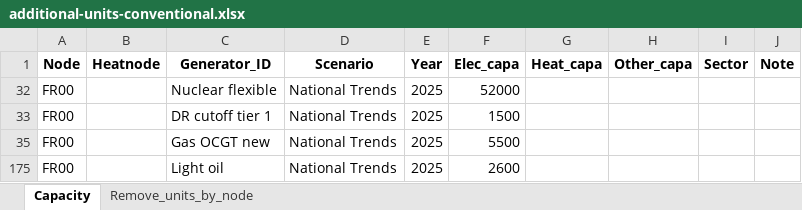
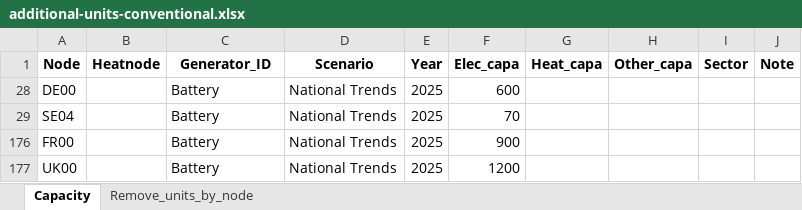
Before and after one commit to vttresearch/north_european_model, an Excel workbook: input/capacity/additional-units-conventional.xlsx, sheet Capacity, drawn as a sheet; values as stored, in another font and other column widths than the file's, no borders; charts and pictures not drawn; removed rows and columns are numbered as before the commit, all else as after; the diff names each change by its address in the sheet, - before the commit and + after, or states it on an @@ line.

Commit message:
Added some batteries in FR00 UK00.

```diff
--- a/input/capacity/additional-units-conventional.xlsx (sheet Capacity)
+++ b/input/capacity/additional-units-conventional.xlsx (sheet Capacity)
@@ row 32 hidden: FR00 |  | Nuclear flexible | National Trends | 2025 | 52000 @@
@@ row 28 unhidden: DE00 |  | Battery | National Trends | 2025 | 600 @@
@@ row 29 unhidden: SE04 |  | Battery | National Trends | 2025 | 70 @@
-C176 (Generator_ID): DR cutoff tier 1
+C176 (Generator_ID): Battery
-F176 (Elec_capa): 1500
+F176 (Elec_capa): 900
@@ row 35 hidden: FR00 |  | Gas OCGT new | National Trends | 2025 | 5500 @@
@@ row 175 hidden: FR00 |  | Light oil | National Trends | 2025 | 2600 @@
+row 177: UK00 |  | Battery | National Trends | 2025 | 1200
```
